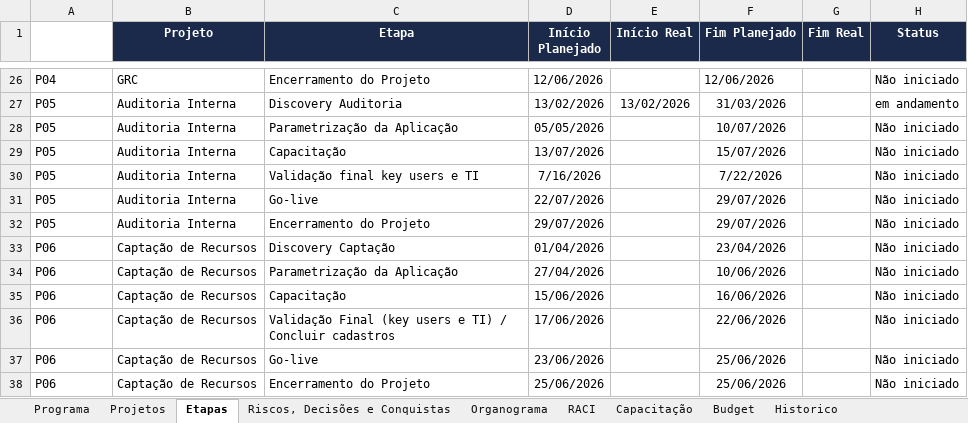
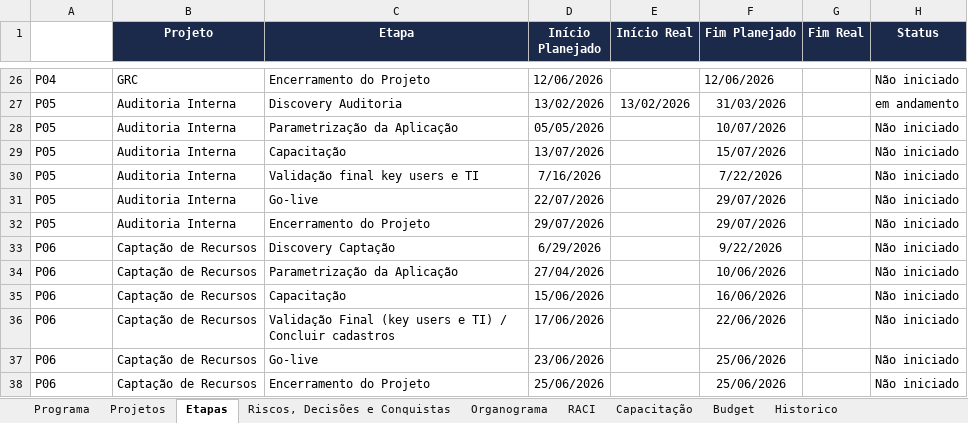
Before and after one commit to Lucas7Fernandes/Softexpert, an Excel workbook: template-softexpert.xlsx, sheet Etapas, drawn as a sheet; only a part is shown, gaps mark what is left out; values as stored, in another font and other column widths than the file's, no borders; the diff names each change by its address in the sheet, - before the commit and + after, or states it on an @@ line.

Commit message:
Atualização automática da planilha

```diff
--- a/template-softexpert.xlsx (sheet Etapas)
+++ b/template-softexpert.xlsx (sheet Etapas)
-D33 (Início Planejado): 01/04/2026
+D33 (Início Planejado): 6/29/2026
-F33 (Fim Planejado): 23/04/2026
+F33 (Fim Planejado): 9/22/2026
```
